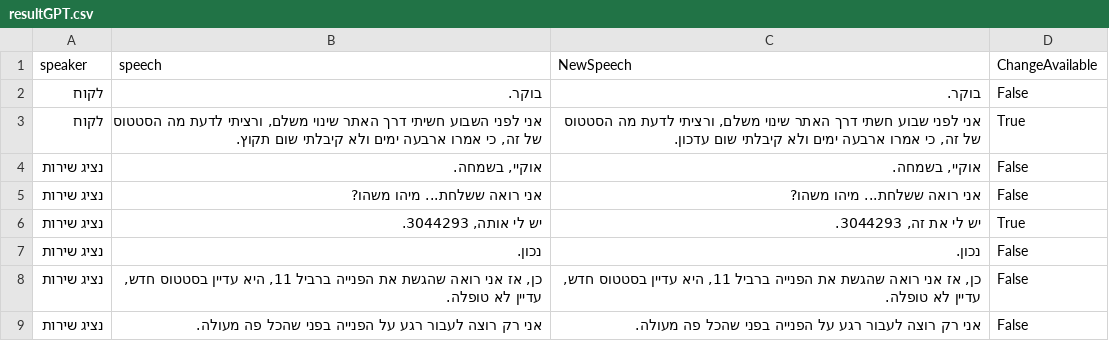
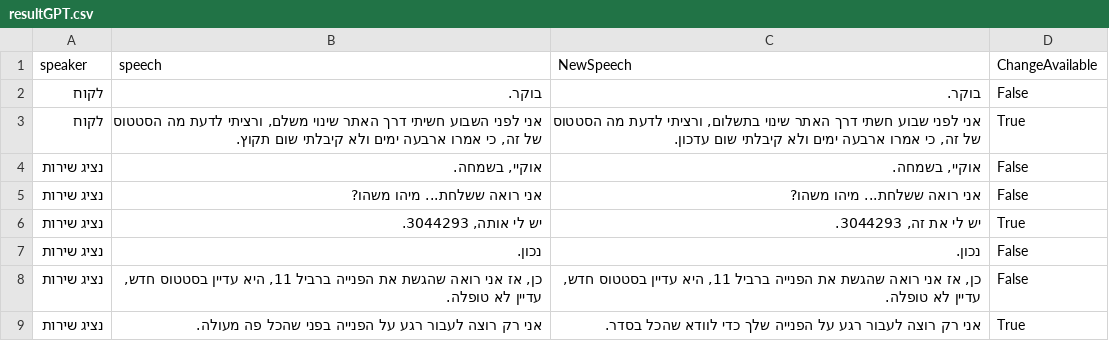
Before and after one commit to GadiOren/GadiPublicRepo, a CSV file: output/resultGPT.csv, drawn as a sheet.

```diff
--- a/output/resultGPT.csv
+++ b/output/resultGPT.csv
@@ -2,3 +2,3 @@
 לקוח,בוקר.,בוקר.,False
-לקוח,"אני לפני השבוע חשיתי דרך האתר שינוי משלם, ורציתי לדעת מה הסטטוס של זה, כי אמרו ארבעה ימים ולא קיבלתי שום תקוץ.","אני לפני שבוע חשתי דרך האתר שינוי משלם, ורציתי לדעת מה הסטטוס של זה, כי אמרו ארבעה ימים ולא קיבלתי שום עדכון.",True
+לקוח,"אני לפני השבוע חשיתי דרך האתר שינוי משלם, ורציתי לדעת מה הסטטוס של זה, כי אמרו ארבעה ימים ולא קיבלתי שום תקוץ.","אני לפני שבוע חשתי דרך האתר שינוי בתשלום, ורציתי לדעת מה הסטטוס של זה, כי אמרו ארבעה ימים ולא קיבלתי שום עדכון.",True
 נציג שירות,"אוקיי, בשמחה.","אוקיי, בשמחה.",False
@@ -8,2 +8,2 @@
 נציג שירות,"כן, אז אני רואה שהגשת את הפנייה ברביל 11, היא עדיין בסטטוס חדש, עדיין לא טופלה.","כן, אז אני רואה שהגשת את הפנייה ברביל 11, היא עדיין בסטטוס חדש, עדיין לא טופלה.",False
-נציג שירות,אני רק רוצה לעבור רגע על הפנייה בפני שהכל פה מעולה.,אני רק רוצה לעבור רגע על הפנייה בפני שהכל פה מעולה.,False
+נציג שירות,אני רק רוצה לעבור רגע על הפנייה בפני שהכל פה מעולה.,אני רק רוצה לעבור רגע על הפנייה שלך כדי לוודא שהכל בסדר.,True
```
Also changed, not shown: 2 other files.
